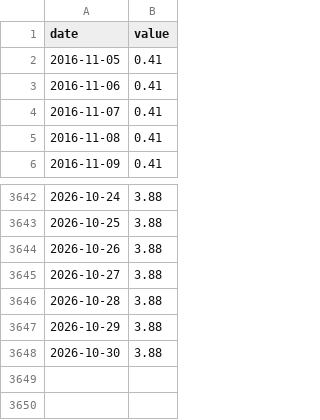
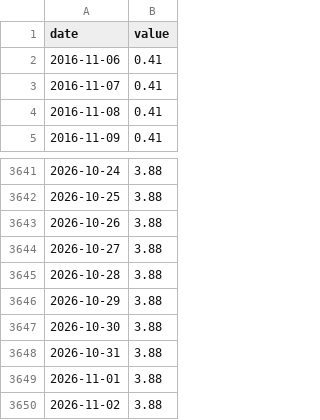
Before and after one commit to adaminileo24-ops/Apollon-, a CSV file: data/history/DFF.csv, drawn as a sheet; only a part is shown, gaps mark what is left out.

```diff
--- a/data/history/DFF.csv
+++ b/data/history/DFF.csv
@@ -1,3 +1,2 @@
 date,value
-2016-11-05,0.41
 2016-11-06,0.41
@@ -3648 +3647,4 @@ date,value
 2026-10-30,3.88
+2026-10-31,3.88
+2026-11-01,3.88
+2026-11-02,3.88
```
Also changed, not shown: data/history/DFII10.csv, data/history/DGS10.csv, 24 other files.
